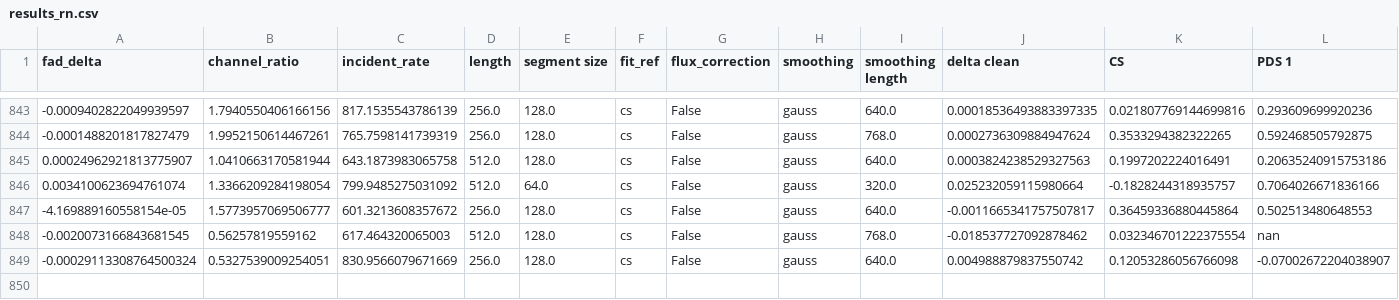
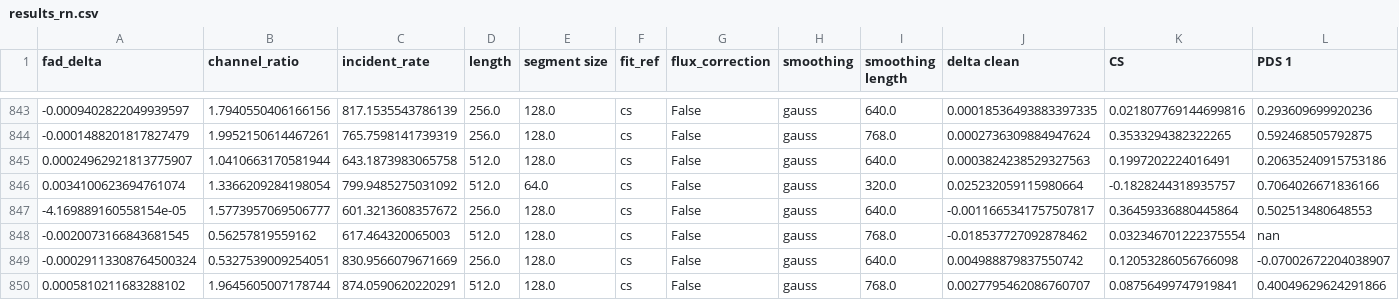
Before and after one commit to matteobachetti/deadtime-paper-II, a CSV file: notebooks/results_rn.csv, drawn as a sheet; only a part is shown, gaps mark what is left out; rows hold the shown columns only; the diff names each change by its address in the sheet, - before the commit and + after, or states it on an @@ line.

Commit message:
Update all

```diff
--- a/notebooks/results_rn.csv
+++ b/notebooks/results_rn.csv
+row 850: 0.0005810211683288102 | 1.9645605007178744 | 874.0590620220291 | 512.0 | 128.0 | cs | False | gauss | 768.0 | 0.0027795462086760707 | 0.08756499747919841 | 0.40049629624291866
```
